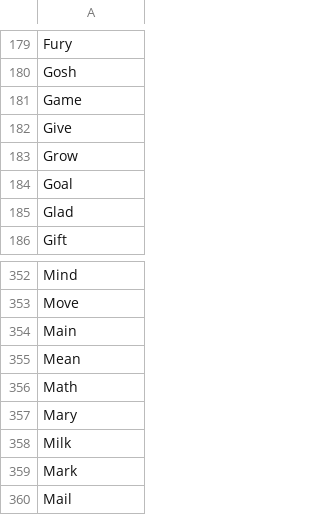
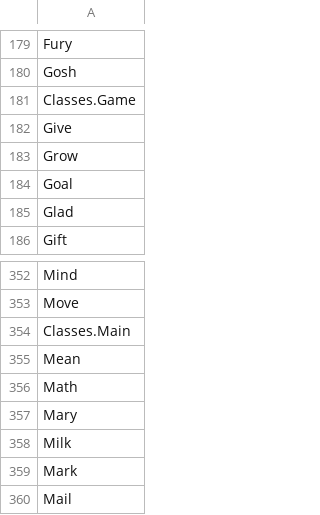
Before and after one commit to Benchamin242/BullsAndCows, a CSV file: Bulls and Cows/src/WordList.csv, drawn as a sheet; only a part is shown, gaps mark what is left out.

```diff
--- a/Bulls and Cows/src/WordList.csv
+++ b/Bulls and Cows/src/WordList.csv
@@ -180,3 +180,3 @@ Fury
 Gosh
-Game
+Classes.Game
 Give
@@ -353,3 +353,3 @@ Mind
 Move
-Main
+Classes.Main
 Mean
```
Also changed, not shown: 13 other files.
